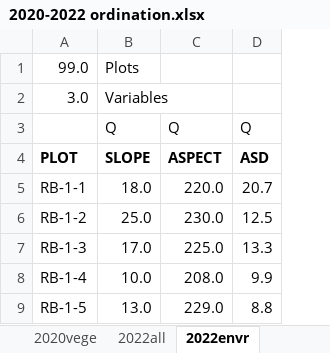
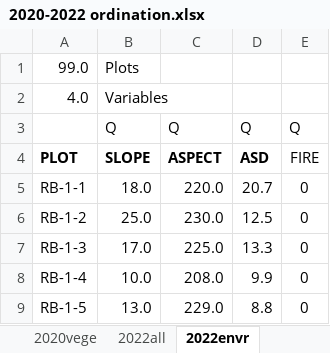
Before and after one commit to nottedy94/thesis, an Excel workbook: round bald datas/2020-2022 ordination.xlsx, sheet 2022envr, drawn as a sheet; only a part is shown; values as stored, in another font and other column widths than the file's, no borders; the diff names each change by its address in the sheet, - before the commit and + after, or states it on an @@ line.

```diff
--- a/round bald datas/2020-2022 ordination.xlsx (sheet 2022envr)
+++ b/round bald datas/2020-2022 ordination.xlsx (sheet 2022envr)
+column E, rows 3-9: Q | FIRE | 0 | 0 | 0 | 0 | 0
-A2: 3.0
+A2: 4.0
```
Also changed, not shown: sheet 2022vege, sheet 2022all, other sheet tabs, 35 other files.
